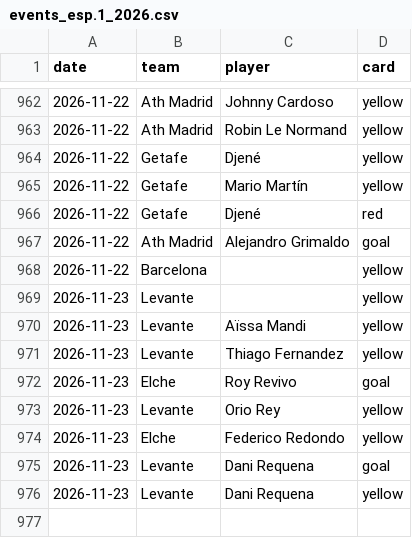
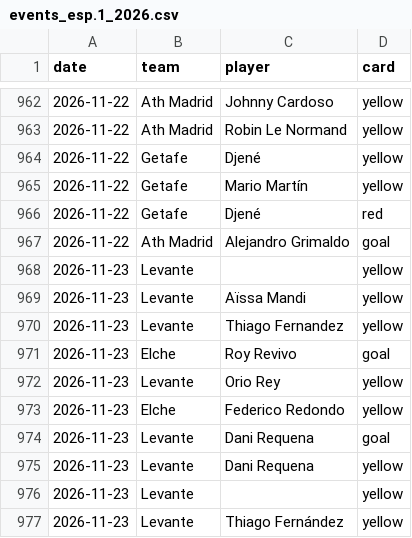
Before and after one commit to SergioMS02/laliga-predictor, a CSV file: data/raw/events_esp.1_2026.csv, drawn as a sheet; only a part is shown, gaps mark what is left out.

```diff
--- a/data/raw/events_esp.1_2026.csv
+++ b/data/raw/events_esp.1_2026.csv
@@ -967,3 +967,2 @@ date,team,player,card
 2026-11-22,Ath Madrid,Alejandro Grimaldo,goal
-2026-11-22,Barcelona,,yellow
 2026-11-23,Levante,,yellow
@@ -976 +975,3 @@ date,team,player,card
 2026-11-23,Levante,Dani Requena,yellow
+2026-11-23,Levante,,yellow
+2026-11-23,Levante,Thiago Fernández,yellow
```
Also changed, not shown: data/raw/coaches_wikidata.csv, predictions/log.csv, 18 other files.
